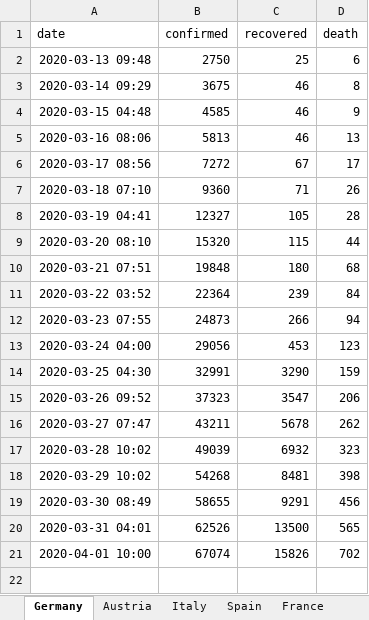
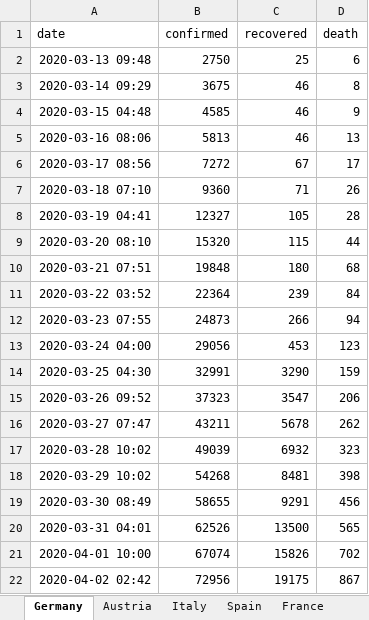
Before and after one commit to cs224/covid-19-data-analysis, an Excel workbook: covid-manual-excel.xlsx, sheet Germany, drawn as a sheet; values as stored, in another font and other column widths than the file's, no borders; the diff names each change by its address in the sheet, - before the commit and + after, or states it on an @@ line.

Commit message:
covid-19-data-analysis-forecasting.ipynb

```diff
--- a/covid-manual-excel.xlsx (sheet Germany)
+++ b/covid-manual-excel.xlsx (sheet Germany)
+row 22: 2020-04-02 02:42 | 72956 | 19175 | 867
```
Also changed, not shown: sheet Austria, 1 other file.
